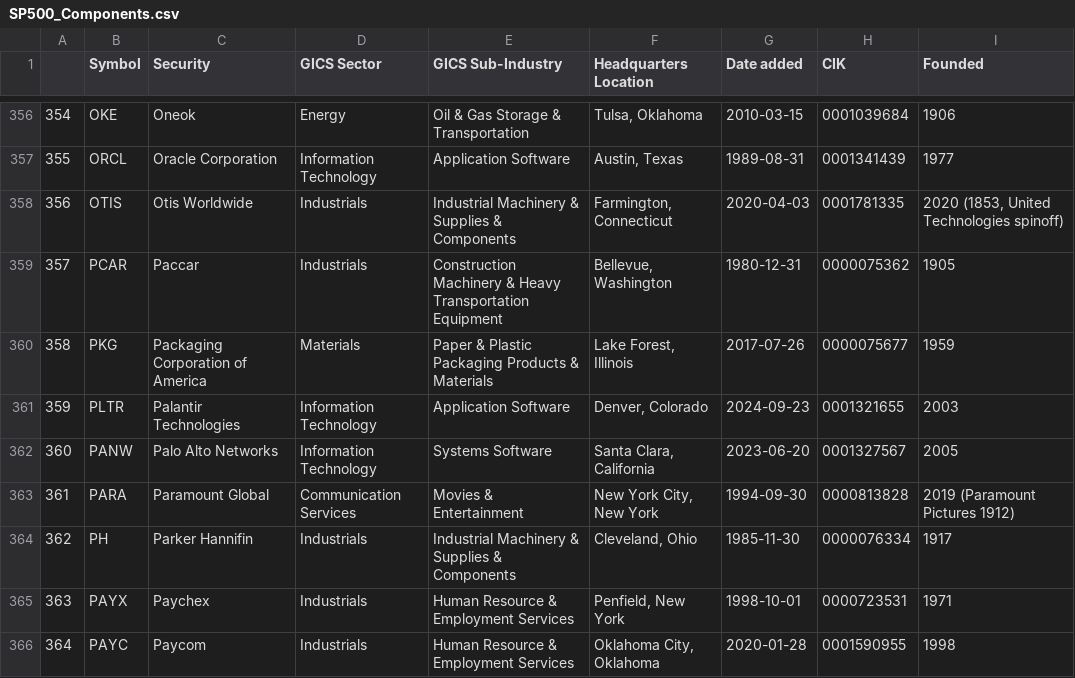
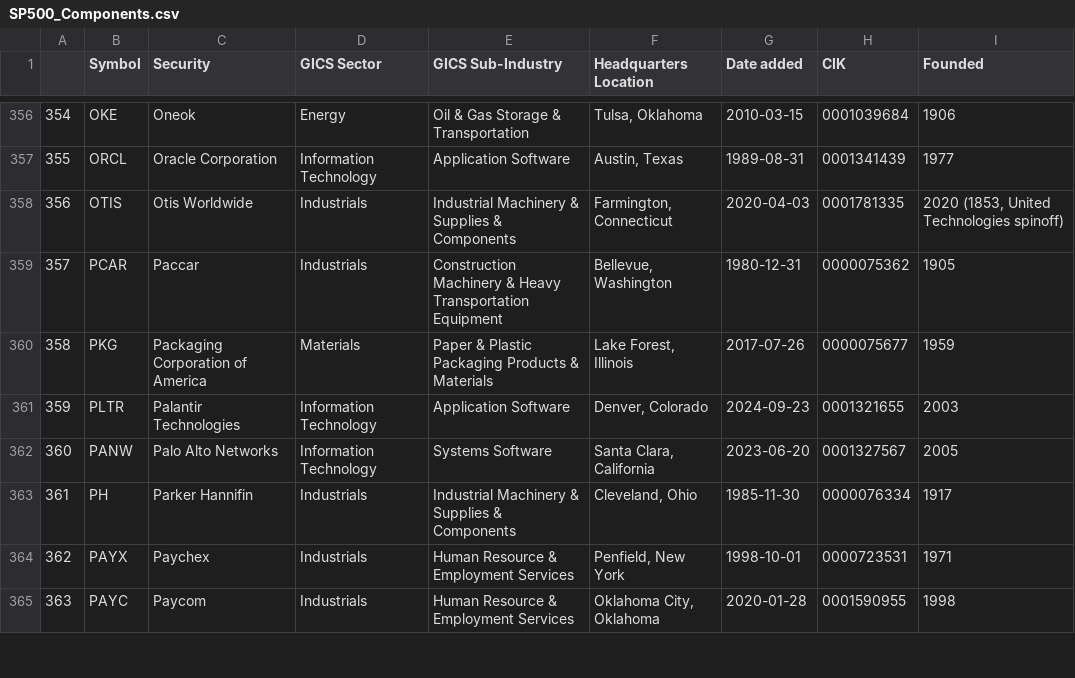
Before and after one commit to vvelicu/s-p500, a CSV file: data/SP500_Components.csv, drawn as a sheet; only a part is shown, gaps mark what is left out; removed rows and columns are numbered as before the commit, all else as after; the diff names each change by its address in the sheet, - before the commit and + after, or states it on an @@ line.

```diff
--- a/data/SP500_Components.csv
+++ b/data/SP500_Components.csv
-row 363: 361 | PARA | Paramount Global | Communication Services | Movies & Entertainment | New York City, New York | 1994-09-30 | 0000813828 | 2019 (Paramount Pictures 1912)
@@ column A renumbered from row 363 down @@
```
